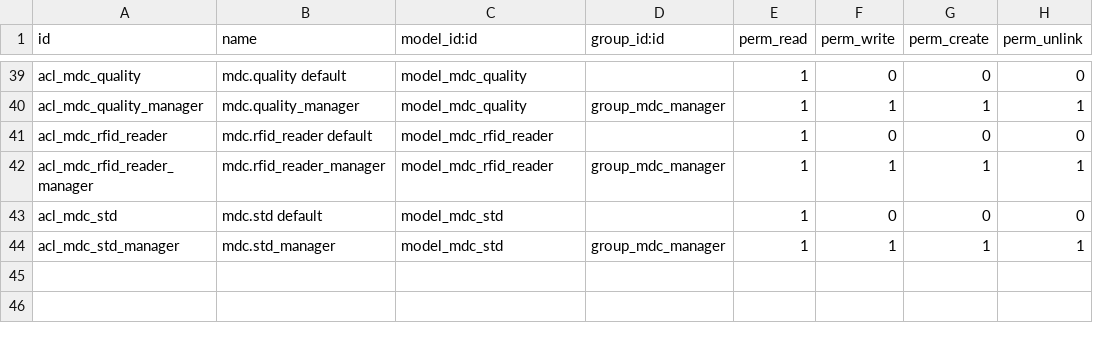
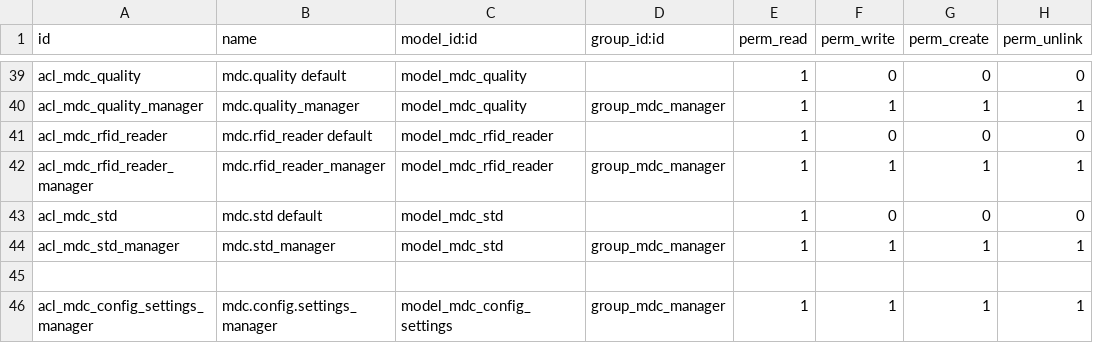
Before and after one commit to solvosci/manufacture, a CSV file: mdc/security/ir.model.access.csv, drawn as a sheet; only a part is shown, gaps mark what is left out; the diff names each change by its address in the sheet, - before the commit and + after, or states it on an @@ line.

Commit message:
Settings: RFID server configuration

```diff
--- a/mdc/security/ir.model.access.csv
+++ b/mdc/security/ir.model.access.csv
+row 45: (empty)
+row 46: acl_mdc_config_settings_manager | mdc.config.settings_manager | model_mdc_config_settings | group_mdc_manager | 1 | 1 | 1 | 1
```
Also changed, not shown: 6 other files.
